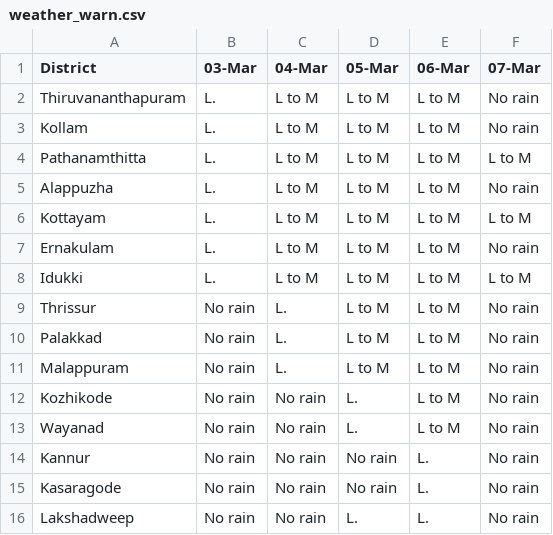
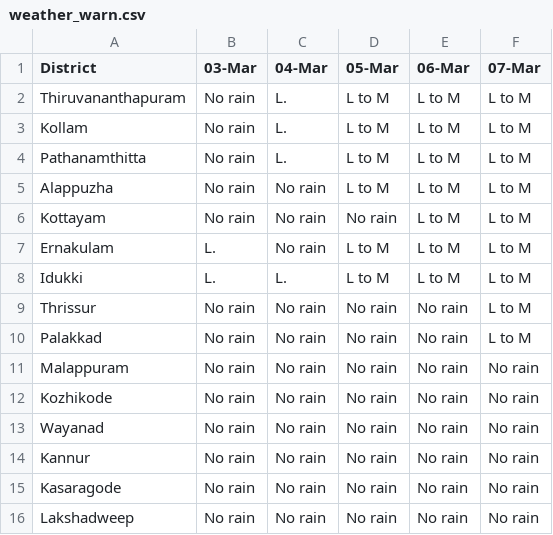
Before and after one commit to Open-Oven/kerala-weather-collector, a CSV file: data/weather_warn.csv, drawn as a sheet.

```diff
--- a/data/weather_warn.csv
+++ b/data/weather_warn.csv
@@ -1,16 +1,16 @@
 District,03-Mar,04-Mar,05-Mar,06-Mar,07-Mar
-Thiruvananthapuram,L.,L to M,L to M,L to M,No rain
-Kollam,L.,L to M,L to M,L to M,No rain
-Pathanamthitta,L.,L to M,L to M,L to M,L to M
-Alappuzha,L.,L to M,L to M,L to M,No rain
-Kottayam,L.,L to M,L to M,L to M,L to M
-Ernakulam,L.,L to M,L to M,L to M,No rain
-Idukki,L.,L to M,L to M,L to M,L to M
-Thrissur,No rain,L.,L to M,L to M,No rain
-Palakkad,No rain,L.,L to M,L to M,No rain
-Malappuram,No rain,L.,L to M,L to M,No rain
-Kozhikode,No rain,No rain,L.,L to M,No rain
-Wayanad,No rain,No rain,L.,L to M,No rain
-Kannur,No rain,No rain,No rain,L.,No rain
-Kasaragode,No rain,No rain,No rain,L.,No rain
-Lakshadweep,No rain,No rain,L.,L.,No rain
+Thiruvananthapuram,No rain,L.,L to M,L to M,L to M
+Kollam,No rain,L.,L to M,L to M,L to M
+Pathanamthitta,No rain,L.,L to M,L to M,L to M
+Alappuzha,No rain,No rain,L to M,L to M,L to M
+Kottayam,No rain,No rain,No rain,L to M,L to M
+Ernakulam,L.,No rain,L to M,L to M,L to M
+Idukki,L.,L.,L to M,L to M,L to M
+Thrissur,No rain,No rain,No rain,No rain,L to M
+Palakkad,No rain,No rain,No rain,No rain,L to M
+Malappuram,No rain,No rain,No rain,No rain,No rain
+Kozhikode,No rain,No rain,No rain,No rain,No rain
+Wayanad,No rain,No rain,No rain,No rain,No rain
+Kannur,No rain,No rain,No rain,No rain,No rain
+Kasaragode,No rain,No rain,No rain,No rain,No rain
+Lakshadweep,No rain,No rain,No rain,No rain,No rain
```
Also changed, not shown: docs/data/weather_warn.csv, 3 other files.
